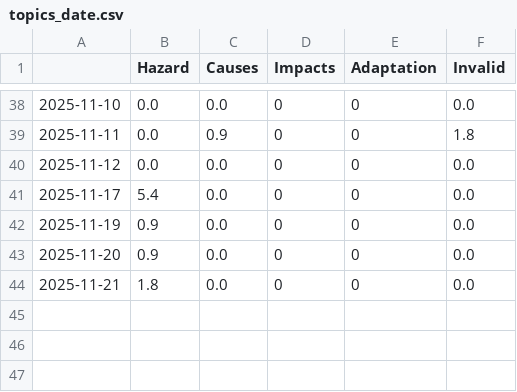
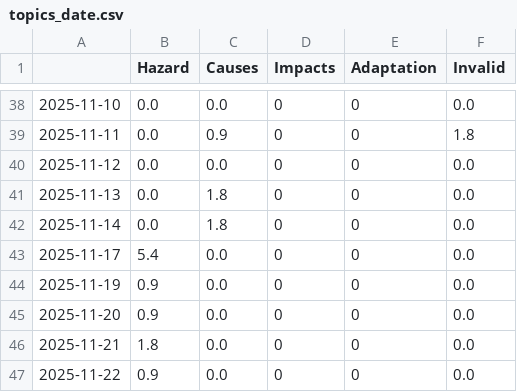
Before and after one commit to tapio-22-Digitale-Methoden-News/MassIsComing, a CSV file: csv/topics_date.csv, drawn as a sheet; only a part is shown, gaps mark what is left out; the diff names each change by its address in the sheet, - before the commit and + after, or states it on an @@ line.

```diff
--- a/csv/topics_date.csv
+++ b/csv/topics_date.csv
+row 41: 2025-11-13 | 0.0 | 1.8 | 0 | 0 | 0.0
+row 42: 2025-11-14 | 0.0 | 1.8 | 0 | 0 | 0.0
+row 47: 2025-11-22 | 0.9 | 0.0 | 0 | 0 | 0.0
```
Also changed, not shown: 4 other files.
